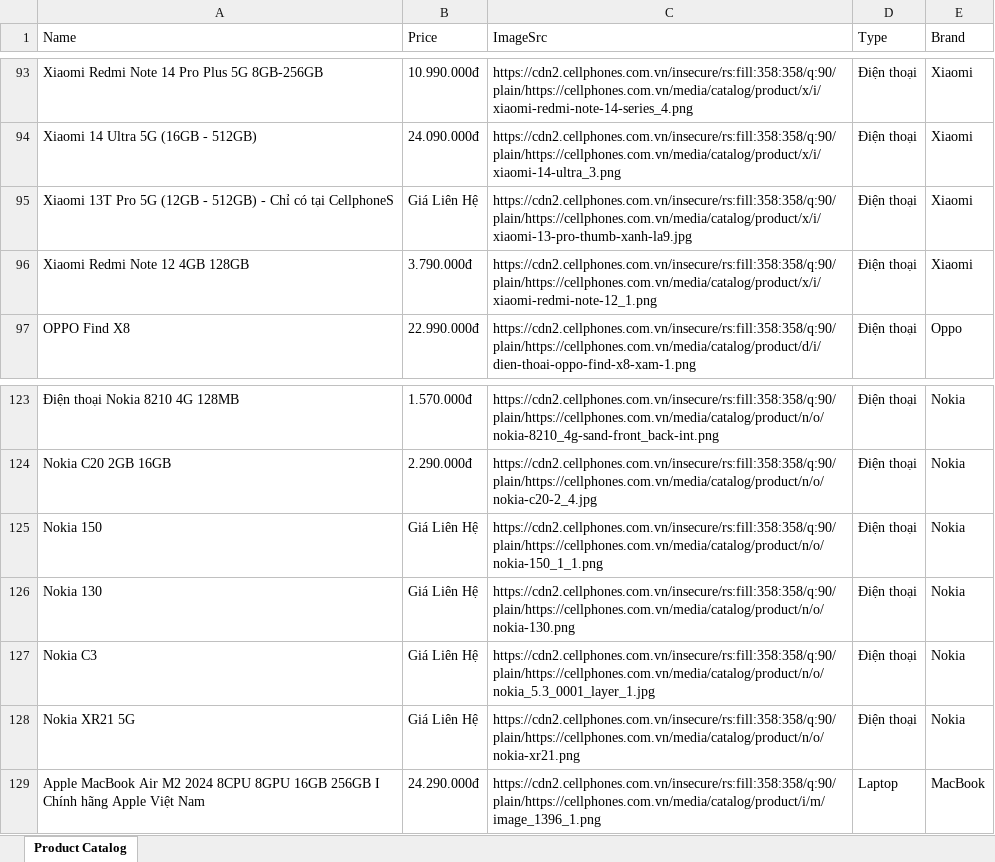
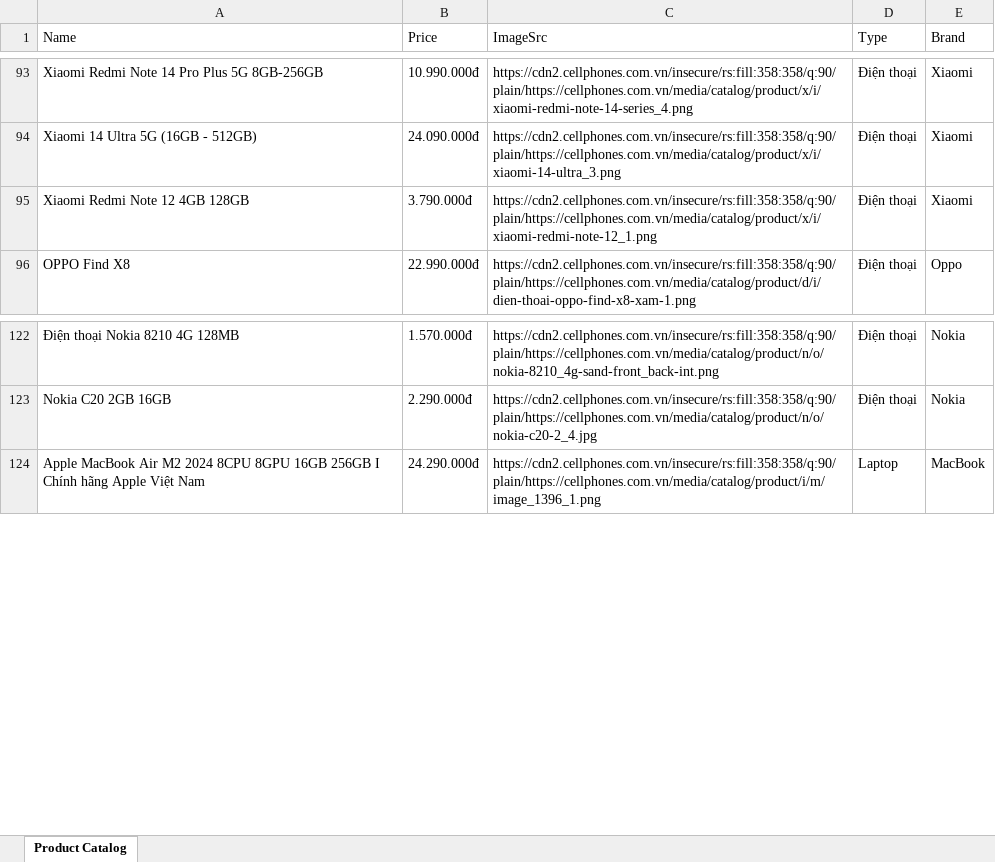
Before and after one commit to Chinh00/cShop, an Excel workbook: http/catalogitems.xlsx, sheet Product Catalog, drawn as a sheet; only a part is shown, gaps mark what is left out; values as stored, in another font and other column widths than the file's, no borders; the diff names each change by its address in the sheet, - before the commit and + after, or states it on an @@ line.

Commit message:
update data

```diff
--- a/http/catalogitems.xlsx (sheet Product Catalog)
+++ b/http/catalogitems.xlsx (sheet Product Catalog)
-row 95: Xiaomi 13T Pro 5G (12GB - 512GB) - Chỉ có tại CellphoneS | Giá Liên Hệ | https://cdn2.cellphones.com.vn/insecure/rs:fill:358:358/q:90/plain/https://cellphones.com.vn/media/catalog/product/x/i/xiaomi-13-pro-thumb-xanh-la9.jpg | Điện thoại | Xiaomi
-row 125: Nokia 150 | Giá Liên Hệ | https://cdn2.cellphones.com.vn/insecure/rs:fill:358:358/q:90/plain/https://cellphones.com.vn/media/catalog/product/n/o/nokia-150_1_1.png | Điện thoại | Nokia
-row 126: Nokia 130 | Giá Liên Hệ | https://cdn2.cellphones.com.vn/insecure/rs:fill:358:358/q:90/plain/https://cellphones.com.vn/media/catalog/product/n/o/nokia-130.png | Điện thoại | Nokia
-row 127: Nokia C3 | Giá Liên Hệ | https://cdn2.cellphones.com.vn/insecure/rs:fill:358:358/q:90/plain/https://cellphones.com.vn/media/catalog/product/n/o/nokia_5.3_0001_layer_1.jpg | Điện thoại | Nokia
-row 128: Nokia XR21 5G | Giá Liên Hệ | https://cdn2.cellphones.com.vn/insecure/rs:fill:358:358/q:90/plain/https://cellphones.com.vn/media/catalog/product/n/o/nokia-xr21.png | Điện thoại | Nokia
```
Also changed, not shown: 11 other files.
